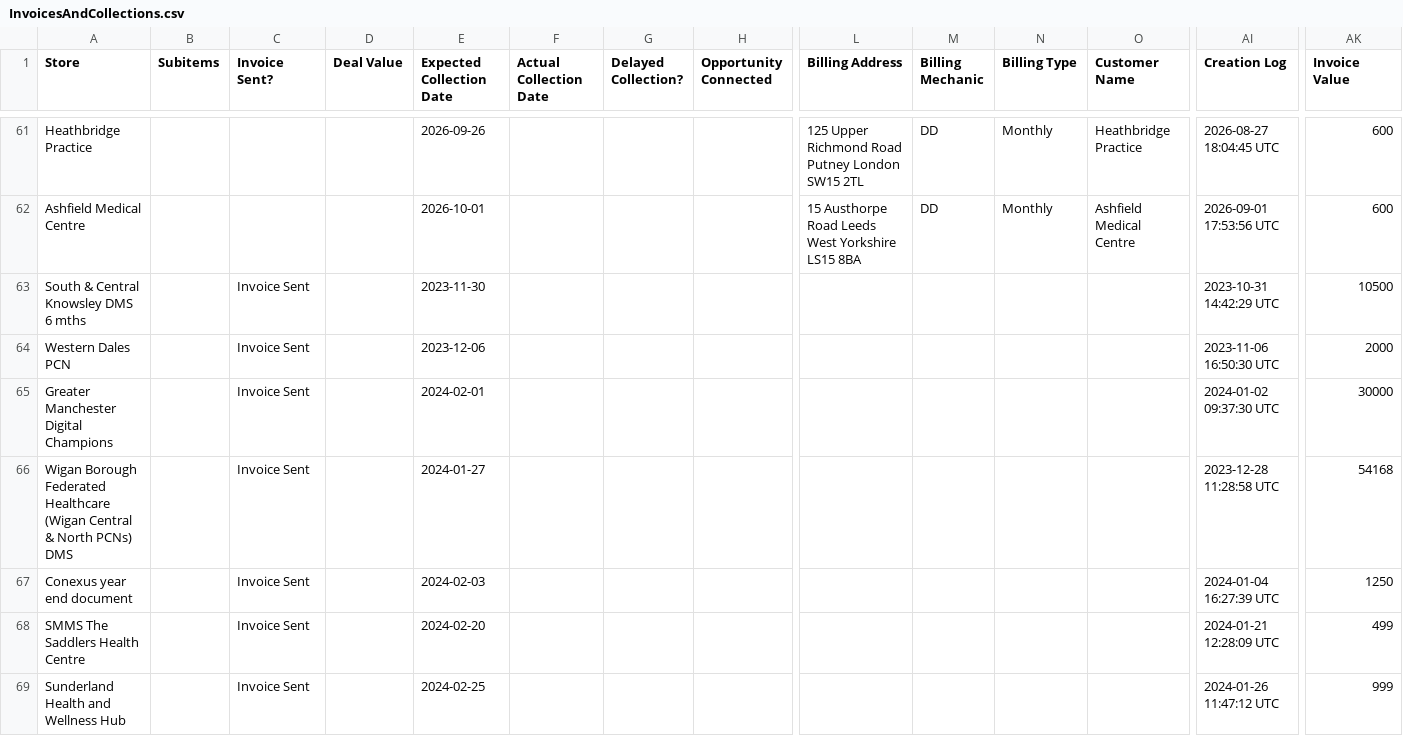
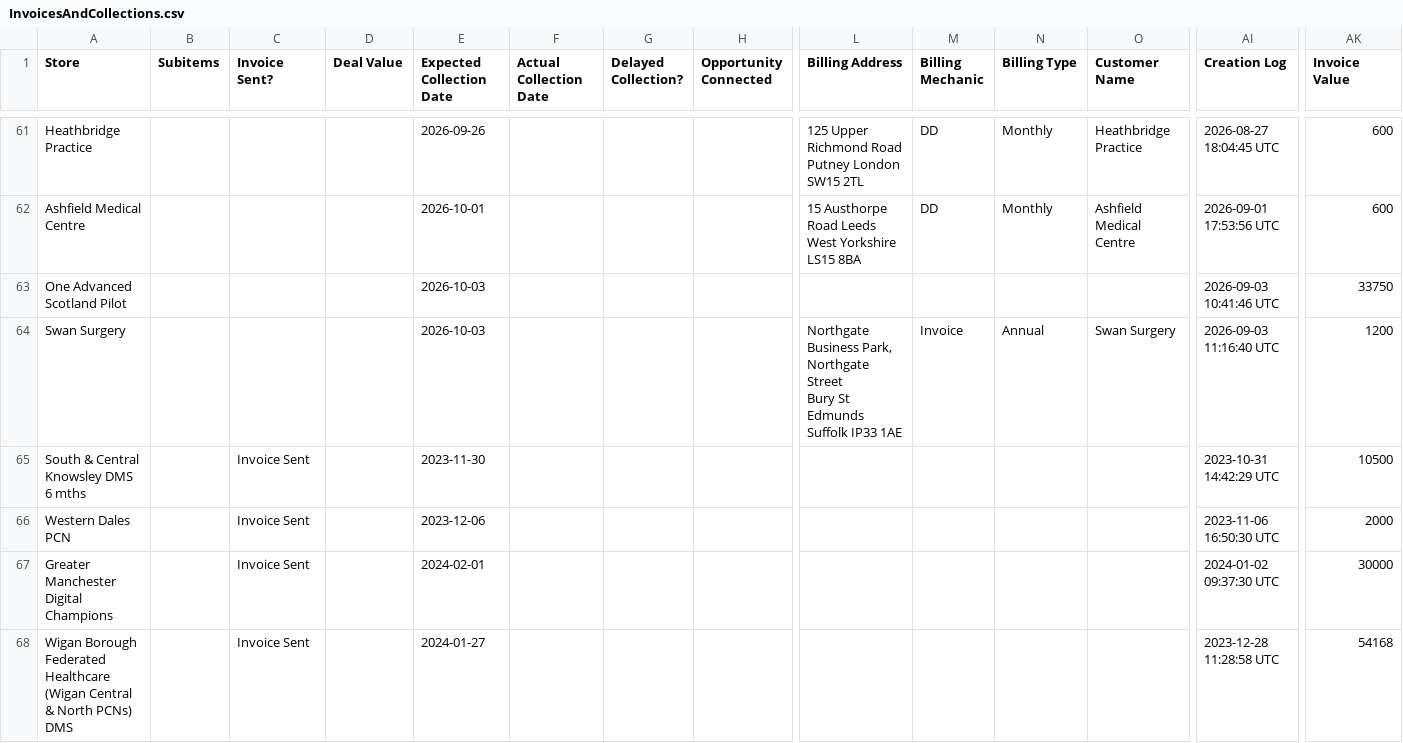
Before and after one commit to JCRedmoorHealth/vercel-mcp-python, a CSV file: Boards data/InvoicesAndCollections.csv, drawn as a sheet; only a part is shown, gaps mark what is left out; the shorter side is filled out with more unchanged rows; rows hold the shown columns only; ↵ is a line break in a cell; the diff names each change by its address in the sheet, - before the commit and + after, or states it on an @@ line.

```diff
--- a/Boards data/InvoicesAndCollections.csv
+++ b/Boards data/InvoicesAndCollections.csv
+row 63: One Advanced Scotland Pilot |  |  |  | 2026-10-03 |  |  |  |  |  |  |  | 2026-09-03 10:41:46 UTC | 33750
+row 64: Swan Surgery |  |  |  | 2026-10-03 |  |  |  | Northgate Business Park, Northgate Street ↵ Bury St Edmunds Suffolk IP33 1AE | Invoice | Annual | Swan Surgery | 2026-09-03 11:16:40 UTC | 1200
```
Also changed, not shown: Boards data/OpportunitiesBoard.csv, Boards data/SMMSMasterList.csv, 1 other file.
